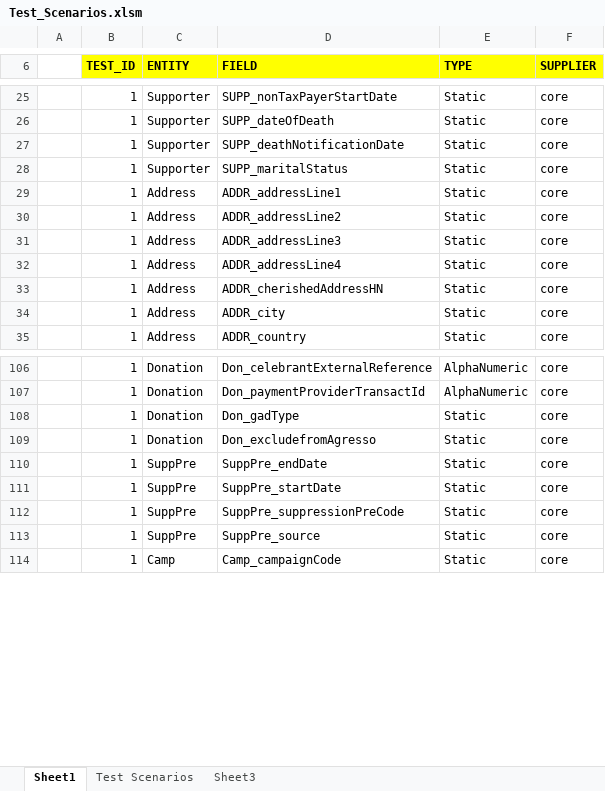
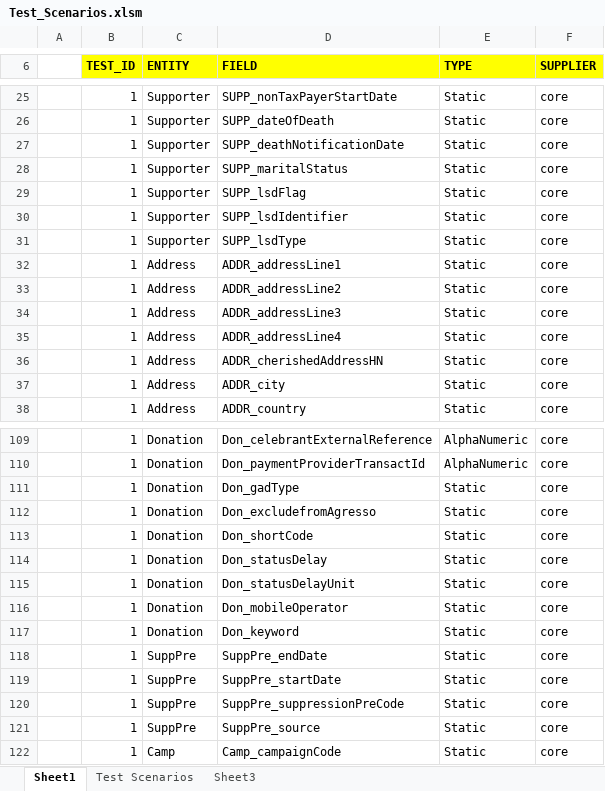
Before and after one commit to agansiv/DI_Test, an Excel workbook: SQL_Scripts/Test_Scenarios.xlsm, sheet Sheet1, drawn as a sheet; only a part is shown, gaps mark what is left out; values as stored, in another font and other column widths than the file's, no borders; the diff names each change by its address in the sheet, - before the commit and + after, or states it on an @@ line.

```diff
--- a/SQL_Scripts/Test_Scenarios.xlsm (sheet Sheet1)
+++ b/SQL_Scripts/Test_Scenarios.xlsm (sheet Sheet1)
+row 29:  | 1 | Supporter | SUPP_lsdFlag | Static | core
+row 30:  | 1 | Supporter | SUPP_lsdIdentifier | Static | core
+row 31:  | 1 | Supporter | SUPP_lsdType | Static | core
+row 113:  | 1 | Donation | Don_shortCode | Static | core
+row 114:  | 1 | Donation | Don_statusDelay | Static | core
+row 115:  | 1 | Donation | Don_statusDelayUnit | Static | core
+row 116:  | 1 | Donation | Don_mobileOperator | Static | core
+row 117:  | 1 | Donation | Don_keyword | Static | core
```
Also changed, not shown: SQL_Scripts/supp_gen_fields.xlsx, 9 other files.
